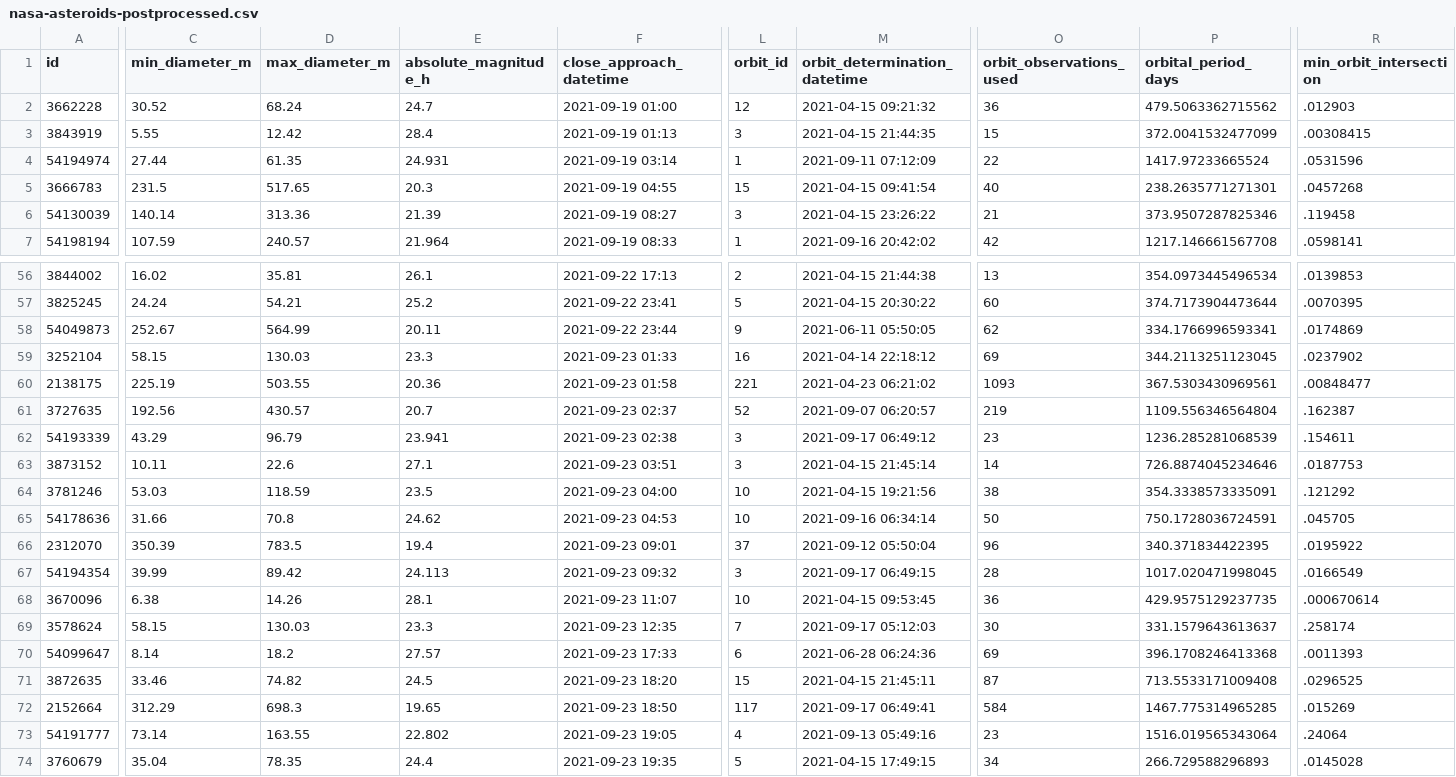
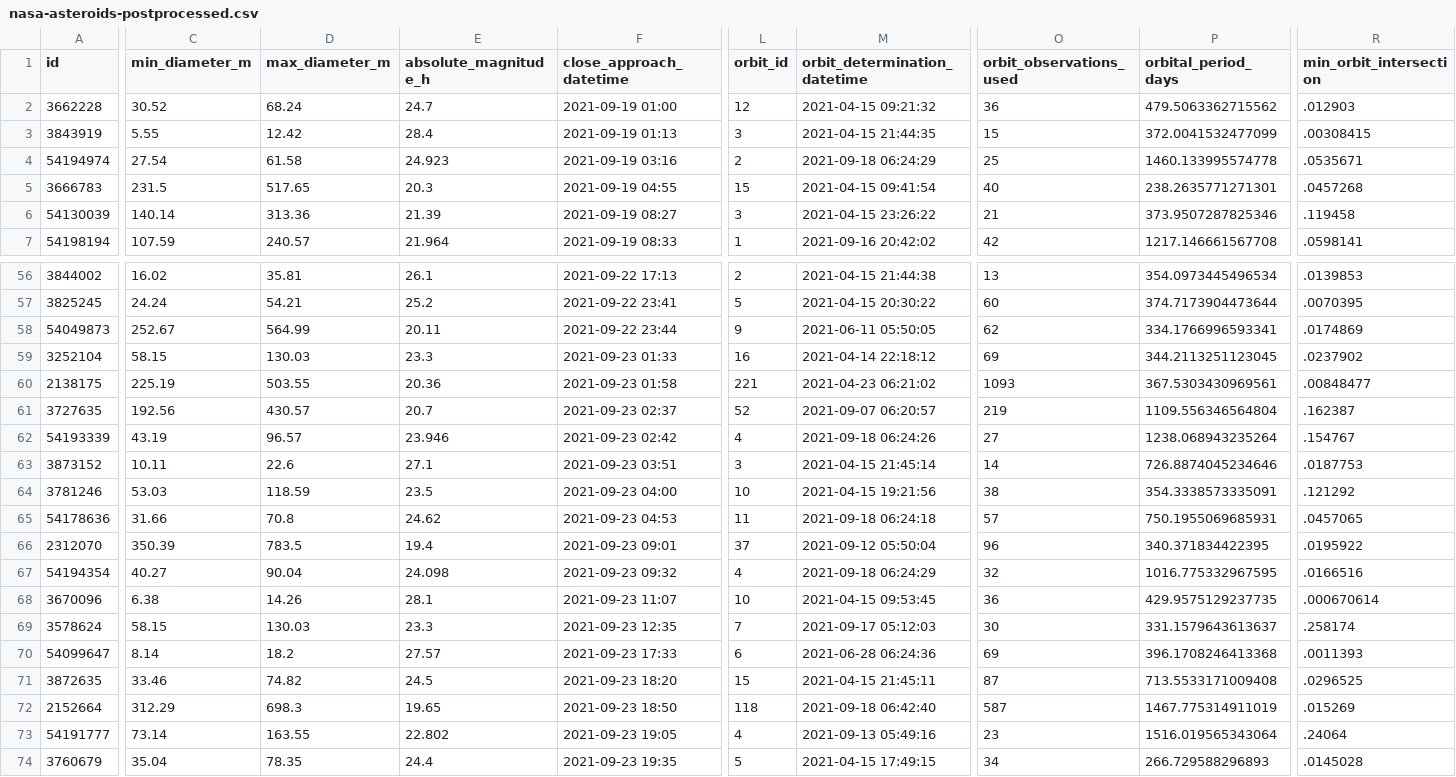
Before and after one commit to nsgrantham/nasa-asteroids, a CSV file: nasa-asteroids-postprocessed.csv, drawn as a sheet; only a part is shown, gaps mark what is left out; the diff covers the shown part only; the diff names each change by its address in the sheet, - before the commit and + after, or states it on an @@ line.

```diff
--- a/nasa-asteroids-postprocessed.csv
+++ b/nasa-asteroids-postprocessed.csv
-C4 (min_diameter_m): 27.44
+C4 (min_diameter_m): 27.54
-D4 (max_diameter_m): 61.35
+D4 (max_diameter_m): 61.58
-E4 (absolute_magnitude_h): 24.931
+E4 (absolute_magnitude_h): 24.923
-F4 (close_approach_datetime): 2021-09-19 03:14
+F4 (close_approach_datetime): 2021-09-19 03:16
-L4 (orbit_id): 1
+L4 (orbit_id): 2
-M4 (orbit_determination_datetime): 2021-09-11 07:12:09
+M4 (orbit_determination_datetime): 2021-09-18 06:24:29
-O4 (orbit_observations_used): 22
+O4 (orbit_observations_used): 25
-P4 (orbital_period_days): 1417.97233665524
+P4 (orbital_period_days): 1460.133995574778
-R4 (min_orbit_intersection): .0531596
+R4 (min_orbit_intersection): .0535671
-C62 (min_diameter_m): 43.29
+C62 (min_diameter_m): 43.19
-D62 (max_diameter_m): 96.79
+D62 (max_diameter_m): 96.57
-E62 (absolute_magnitude_h): 23.941
+E62 (absolute_magnitude_h): 23.946
-F62 (close_approach_datetime): 2021-09-23 02:38
+F62 (close_approach_datetime): 2021-09-23 02:42
-L62 (orbit_id): 3
+L62 (orbit_id): 4
-M62 (orbit_determination_datetime): 2021-09-17 06:49:12
+M62 (orbit_determination_datetime): 2021-09-18 06:24:26
-O62 (orbit_observations_used): 23
+O62 (orbit_observations_used): 27
-P62 (orbital_period_days): 1236.285281068539
+P62 (orbital_period_days): 1238.068943235264
-R62 (min_orbit_intersection): .154611
+R62 (min_orbit_intersection): .154767
-L65 (orbit_id): 10
+L65 (orbit_id): 11
-M65 (orbit_determination_datetime): 2021-09-16 06:34:14
+M65 (orbit_determination_datetime): 2021-09-18 06:24:18
-O65 (orbit_observations_used): 50
+O65 (orbit_observations_used): 57
-P65 (orbital_period_days): 750.1728036724591
+P65 (orbital_period_days): 750.1955069685931
-R65 (min_orbit_intersection): .045705
+R65 (min_orbit_intersection): .0457065
-C67 (min_diameter_m): 39.99
+C67 (min_diameter_m): 40.27
-D67 (max_diameter_m): 89.42
+D67 (max_diameter_m): 90.04
-E67 (absolute_magnitude_h): 24.113
+E67 (absolute_magnitude_h): 24.098
-L67 (orbit_id): 3
+L67 (orbit_id): 4
-M67 (orbit_determination_datetime): 2021-09-17 06:49:15
+M67 (orbit_determination_datetime): 2021-09-18 06:24:29
-O67 (orbit_observations_used): 28
+O67 (orbit_observations_used): 32
-P67 (orbital_period_days): 1017.020471998045
+P67 (orbital_period_days): 1016.775332967595
-R67 (min_orbit_intersection): .0166549
+R67 (min_orbit_intersection): .0166516
-L72 (orbit_id): 117
+L72 (orbit_id): 118
-M72 (orbit_determination_datetime): 2021-09-17 06:49:41
+M72 (orbit_determination_datetime): 2021-09-18 06:42:40
-O72 (orbit_observations_used): 584
+O72 (orbit_observations_used): 587
-P72 (orbital_period_days): 1467.775314965285
+P72 (orbital_period_days): 1467.775314911019
```
Also changed, not shown: 1 added row and 100 edited cells elsewhere in this file.
